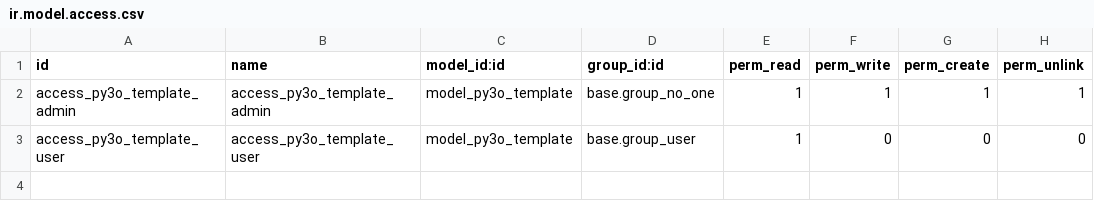
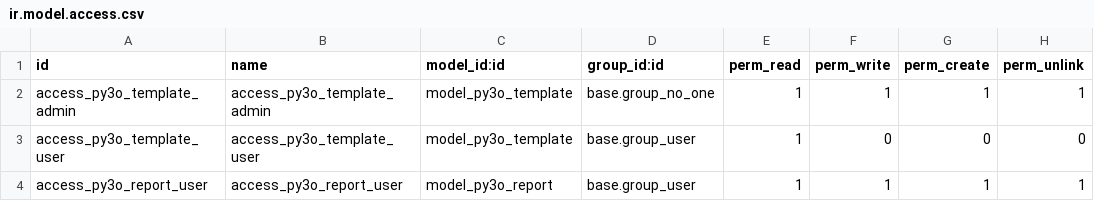
Before and after one commit to Alusage/reporting-engine, a CSV file: report_py3o/security/ir.model.access.csv, drawn as a sheet; the diff names each change by its address in the sheet, - before the commit and + after, or states it on an @@ line.

Commit message:
[14.0][MIG] report_py3o: Migration to 14.0

```diff
--- a/report_py3o/security/ir.model.access.csv
+++ b/report_py3o/security/ir.model.access.csv
+row 4: access_py3o_report_user | access_py3o_report_user | model_py3o_report | base.group_user | 1 | 1 | 1 | 1
```
Also changed, not shown: 7 other files.
